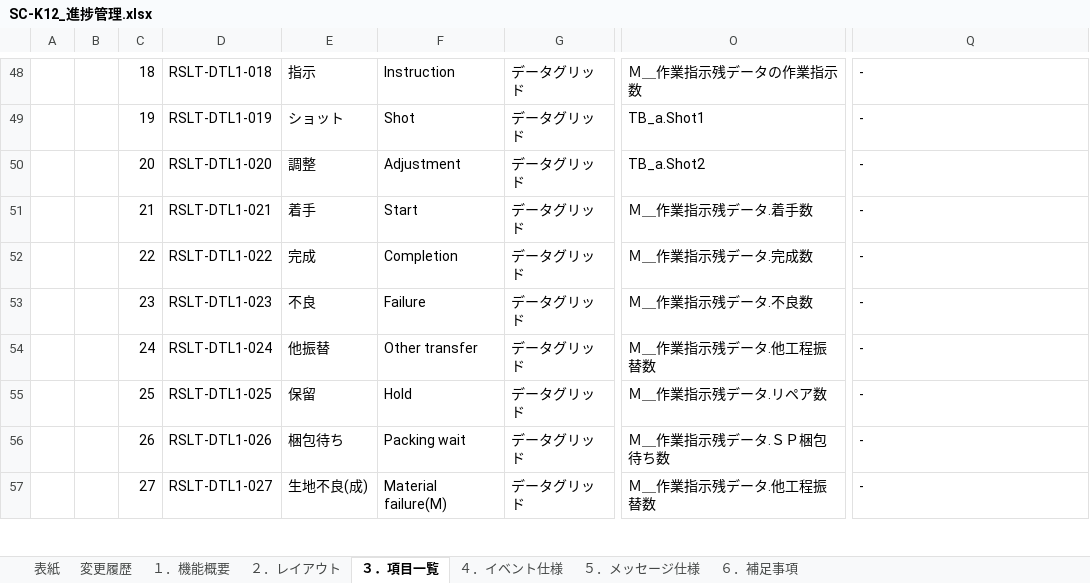
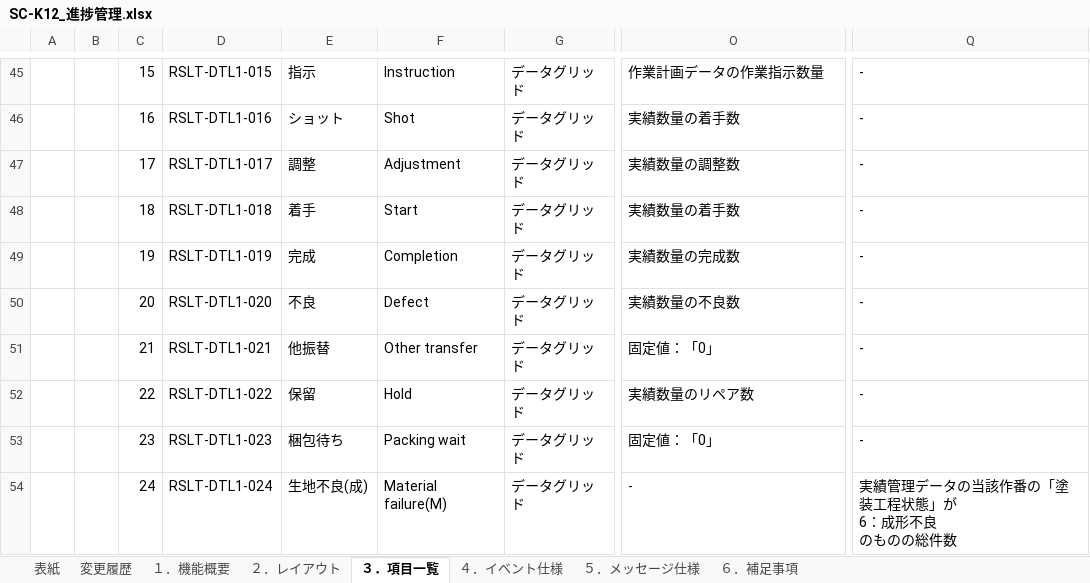
Before and after one commit to LeviDlflu/backdoor, an Excel workbook: 01_基本設計書/20200220リリース/SC-K12_進捗管理.xlsx, sheet ３．項目一覧, drawn as a sheet; only a part is shown, gaps mark what is left out; values as stored, in another font and other column widths than the file's, no borders; addresses are those after the commit; ↵ is a line break in a cell; the diff covers the shown part only; the diff names each change by its address in the sheet, - before the commit and + after, or states it on an @@ line.

```diff
--- a/01_基本設計書/20200220リリース/SC-K12_進捗管理.xlsx (sheet ３．項目一覧)
+++ b/01_基本設計書/20200220リリース/SC-K12_進捗管理.xlsx (sheet ３．項目一覧)
-C45: 18
+C45: 15
-D45: RSLT-DTL1-018
+D45: RSLT-DTL1-015
-O45: Ｍ＿作業指示残データの作業指示数
+O45: 作業計画データの作業指示数量
-C46: 19
+C46: 16
-D46: RSLT-DTL1-019
+D46: RSLT-DTL1-016
-O46: TB_a.Shot1
+O46: 実績数量の着手数
-C47: 20
+C47: 17
-D47: RSLT-DTL1-020
+D47: RSLT-DTL1-017
-O47: TB_a.Shot2
+O47: 実績数量の調整数
-C48: 21
+C48: 18
-D48: RSLT-DTL1-021
+D48: RSLT-DTL1-018
-O48: Ｍ＿作業指示残データ.着手数
+O48: 実績数量の着手数
-C49: 22
+C49: 19
-D49: RSLT-DTL1-022
+D49: RSLT-DTL1-019
-O49: Ｍ＿作業指示残データ.完成数
+O49: 実績数量の完成数
-C50: 23
+C50: 20
-D50: RSLT-DTL1-023
+D50: RSLT-DTL1-020
-F50: Failure
+F50: Defect
-O50: Ｍ＿作業指示残データ.不良数
+O50: 実績数量の不良数
-C51: 24
+C51: 21
-D51: RSLT-DTL1-024
+D51: RSLT-DTL1-021
-O51: Ｍ＿作業指示残データ.他工程振替数
+O51: 固定値：「0」
-C52: 25
+C52: 22
-D52: RSLT-DTL1-025
+D52: RSLT-DTL1-022
-O52: Ｍ＿作業指示残データ.リペア数
+O52: 実績数量のリペア数
-C53: 26
+C53: 23
-D53: RSLT-DTL1-026
+D53: RSLT-DTL1-023
-O53: Ｍ＿作業指示残データ.ＳＰ梱包待ち数
+O53: 固定値：「0」
-C54: 27
+C54: 24
-D54: RSLT-DTL1-027
+D54: RSLT-DTL1-024
-O54: Ｍ＿作業指示残データ.他工程振替数
+O54: -
-Q54: -
+Q54: 実績管理データの当該作番の「塗装工程状態」が ↵ 6：成形不良 ↵ のものの総件数
```
Also changed, not shown: 5 removed rows and 84 edited cells elsewhere in this sheet, sheet ４．イベント仕様, sheet ６．補足事項, sheet １．機能概要, sheet ２．レイアウト, sheet ５．メッセージ仕様, charts or pictures.
